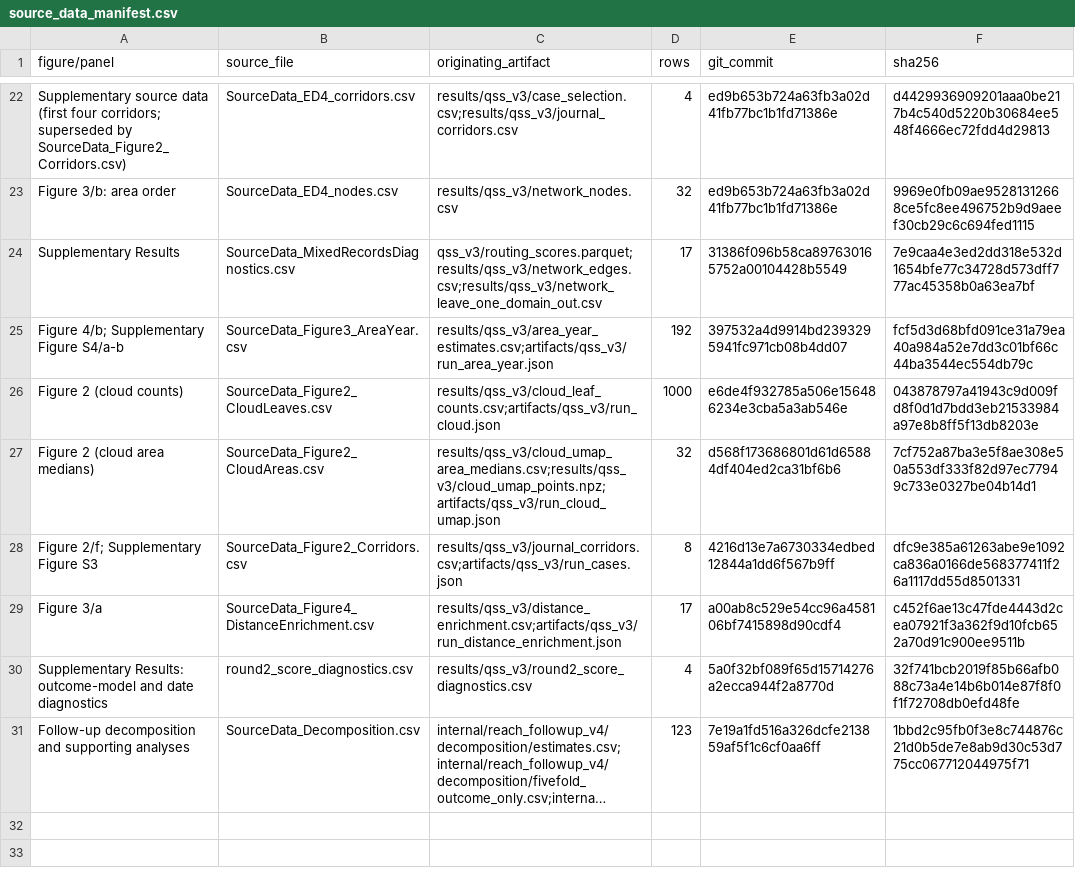
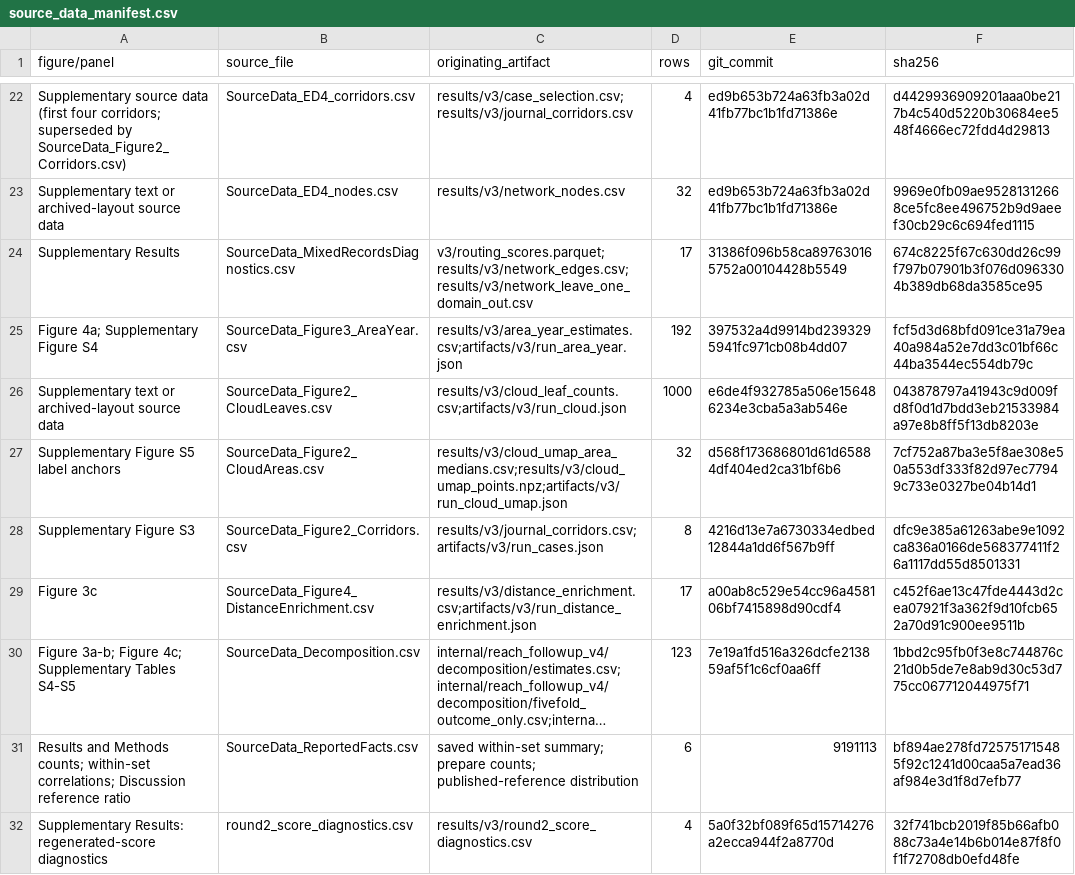
Before and after one commit to Wang-Haining/reach, a CSV file: source_data/source_data_manifest.csv, drawn as a sheet; only a part is shown, gaps mark what is left out; long unchanged cells end in …; removed rows and columns are numbered as before the commit, all else as after; the diff covers the shown part only; the diff names each change by its address in the sheet, - before the commit and + after, or states it on an @@ line.

Commit message:
Release current display data and reproducible figure package

```diff
--- a/source_data/source_data_manifest.csv
+++ b/source_data/source_data_manifest.csv
-C22 (originating_artifact): results/qss_v3/case_selection.csv;results/qss_v3/journal_corridors.csv
+C22 (originating_artifact): results/v3/case_selection.csv;results/v3/journal_corridors.csv
-A23 (figure/panel): Figure 3/b: area order
+A23 (figure/panel): Supplementary text or archived-layout source data
-C23 (originating_artifact): results/qss_v3/network_nodes.csv
+C23 (originating_artifact): results/v3/network_nodes.csv
-C24 (originating_artifact): qss_v3/routing_scores.parquet;results/qss_v3/network_edges.csv;results/qss_v3/network_leave_one_domain_out.csv
+C24 (originating_artifact): v3/routing_scores.parquet;results/v3/network_edges.csv;results/v3/network_leave_one_domain_out.csv
-F24 (sha256): 7e9caa4e3ed2dd318e532d1654bfe77c34728d573dff777ac45358b0a63ea7bf
+F24 (sha256): 674c8225f67c630dd26c99f797b07901b3f076d0963304b389db68da3585ce95
-A25 (figure/panel): Figure 4/b; Supplementary Figure S4/a-b
+A25 (figure/panel): Figure 4a; Supplementary Figure S4
-C25 (originating_artifact): results/qss_v3/area_year_estimates.csv;artifacts/qss_v3/run_area_year.json
+C25 (originating_artifact): results/v3/area_year_estimates.csv;artifacts/v3/run_area_year.json
-A26 (figure/panel): Figure 2 (cloud counts)
+A26 (figure/panel): Supplementary text or archived-layout source data
-C26 (originating_artifact): results/qss_v3/cloud_leaf_counts.csv;artifacts/qss_v3/run_cloud.json
+C26 (originating_artifact): results/v3/cloud_leaf_counts.csv;artifacts/v3/run_cloud.json
-A27 (figure/panel): Figure 2 (cloud area medians)
+A27 (figure/panel): Supplementary Figure S5 label anchors
-C27 (originating_artifact): results/qss_v3/cloud_umap_area_medians.csv;results/qss_v3/cloud_umap_points.npz;artifacts/qss_v3/run_cloud_umap.json
+C27 (originating_artifact): results/v3/cloud_umap_area_medians.csv;results/v3/cloud_umap_points.npz;artifacts/v3/run_cloud_umap.json
-A28 (figure/panel): Figure 2/f; Supplementary Figure S3
+A28 (figure/panel): Supplementary Figure S3
-C28 (originating_artifact): results/qss_v3/journal_corridors.csv;artifacts/qss_v3/run_cases.json
+C28 (originating_artifact): results/v3/journal_corridors.csv;artifacts/v3/run_cases.json
-A29 (figure/panel): Figure 3/a
+A29 (figure/panel): Figure 3c
-C29 (originating_artifact): results/qss_v3/distance_enrichment.csv;artifacts/qss_v3/run_distance_enrichment.json
+C29 (originating_artifact): results/v3/distance_enrichment.csv;artifacts/v3/run_distance_enrichment.json
-row 30: Supplementary Results: outcome-model and date diagnostics | round2_score_diagnostics.csv | results/qss_v3/round2_score_diagnostics.csv | 4 | 5a0f32bf089f65d15714276a2ecca944f2a8770d | 32f741bcb2019f85b66afb088c73a4e14b6b014e87f8f0f1f72708db0efd48fe
-A30 (figure/panel): Follow-up decomposition and supporting analyses
+A30 (figure/panel): Figure 3a-b; Figure 4c; Supplementary Tables S4-S5
+row 31: Results and Methods counts; within-set correlations; Discussion reference ratio | SourceData_ReportedFacts.csv | saved within-set summary; prepare counts; published-reference distribution | 6 | 9191113 | bf894ae278fd725751715485f92c1241d00caa5a7ead36af984e3d1f8d7efb77
+row 32: Supplementary Results: regenerated-score diagnostics | round2_score_diagnostics.csv | results/v3/round2_score_diagnostics.csv | 4 | 5a0f32bf089f65d15714276a2ecca944f2a8770d | 32f741bcb2019f85b66afb088c73a4e14b6b014e87f8f0f1f72708db0efd48fe
```
Also changed, not shown: 32 edited cells elsewhere in this file, source_data/SourceData_ED2_propensity_candidates.csv, source_data/SourceData_ED3_sensitivities.csv, 25 other files.
